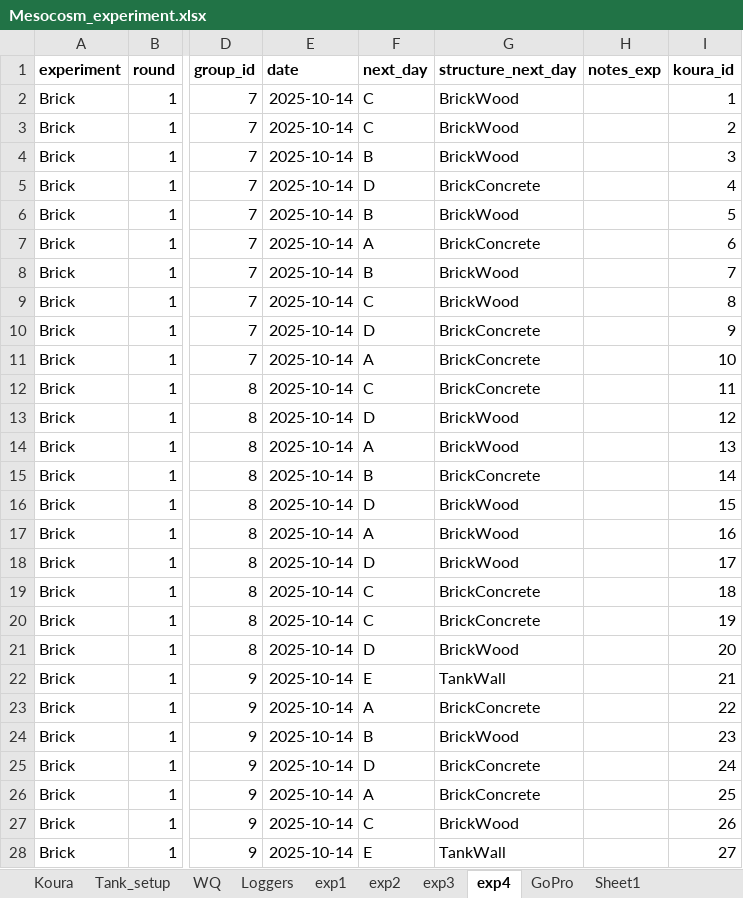
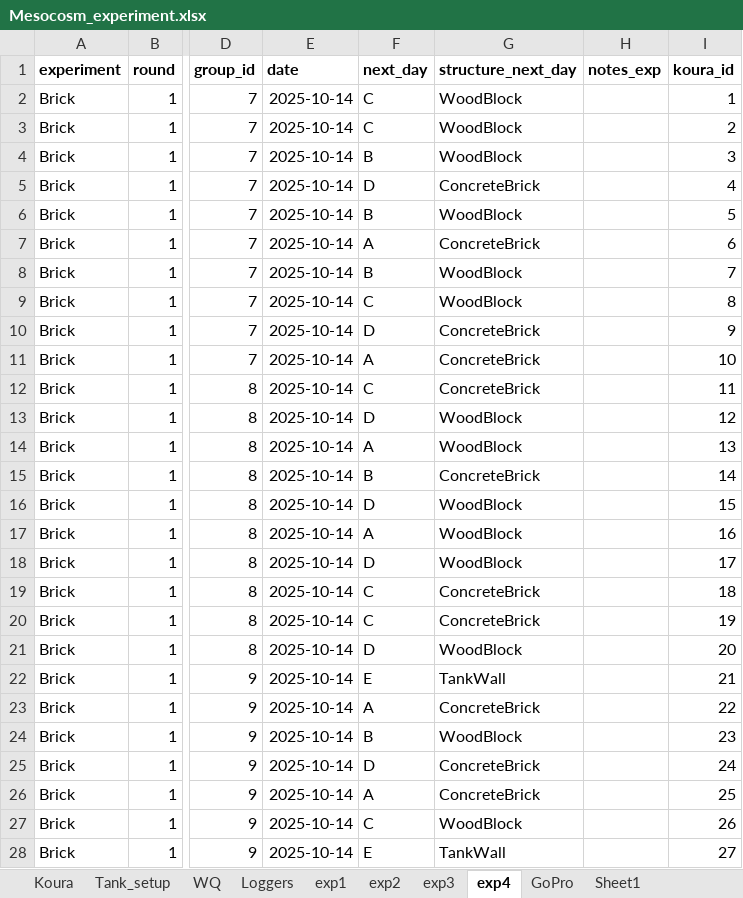
Before and after one commit to OlivierRaven/Koura_Mesocosm, an Excel workbook: data/raw/Mesocosm_experiment.xlsx, sheet exp4, drawn as a sheet; only a part is shown, gaps mark what is left out; values as stored, in another font and other column widths than the file's, no borders; the diff covers the shown part only; the diff names each change by its address in the sheet, - before the commit and + after, or states it on an @@ line.

```diff
--- a/data/raw/Mesocosm_experiment.xlsx (sheet exp4)
+++ b/data/raw/Mesocosm_experiment.xlsx (sheet exp4)
-G2:G4 (structure_next_day): BrickWood
+G2:G4 (structure_next_day): WoodBlock
-G5 (structure_next_day): BrickConcrete
+G5 (structure_next_day): ConcreteBrick
-G6 (structure_next_day): BrickWood
+G6 (structure_next_day): WoodBlock
-G7 (structure_next_day): BrickConcrete
+G7 (structure_next_day): ConcreteBrick
-G8:G9 (structure_next_day): BrickWood
+G8:G9 (structure_next_day): WoodBlock
-G10:G12 (structure_next_day): BrickConcrete
+G10:G12 (structure_next_day): ConcreteBrick
-G13:G14 (structure_next_day): BrickWood
+G13:G14 (structure_next_day): WoodBlock
-G15 (structure_next_day): BrickConcrete
+G15 (structure_next_day): ConcreteBrick
-G16:G18 (structure_next_day): BrickWood
+G16:G18 (structure_next_day): WoodBlock
-G19:G20 (structure_next_day): BrickConcrete
+G19:G20 (structure_next_day): ConcreteBrick
-G21 (structure_next_day): BrickWood
+G21 (structure_next_day): WoodBlock
-G23 (structure_next_day): BrickConcrete
+G23 (structure_next_day): ConcreteBrick
-G24 (structure_next_day): BrickWood
+G24 (structure_next_day): WoodBlock
-G25:G26 (structure_next_day): BrickConcrete
+G25:G26 (structure_next_day): ConcreteBrick
-G27 (structure_next_day): BrickWood
+G27 (structure_next_day): WoodBlock
```
Also changed, not shown: 121 edited cells elsewhere in this sheet, sheet exp3, 25 other files.
